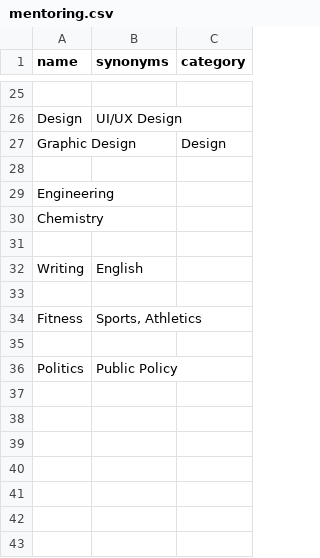
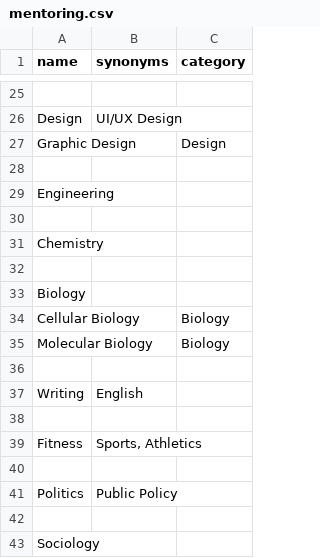
Before and after one commit to tutorbookapp/tutorbook, a CSV file: utils/algolia/mentoring.csv, drawn as a sheet; only a part is shown, gaps mark what is left out; the diff names each change by its address in the sheet, - before the commit and + after, or states it on an @@ line.

Commit message:
chore(utils/algolia): add more mentoring subjects

```diff
--- a/utils/algolia/mentoring.csv
+++ b/utils/algolia/mentoring.csv
+row 30: (empty)
+row 32: (empty)
+row 33: Biology
+row 34: Cellular Biology |  | Biology
+row 35: Molecular Biology |  | Biology
+row 42: (empty)
+row 43: Sociology
```
Also changed, not shown: 1 other file.
